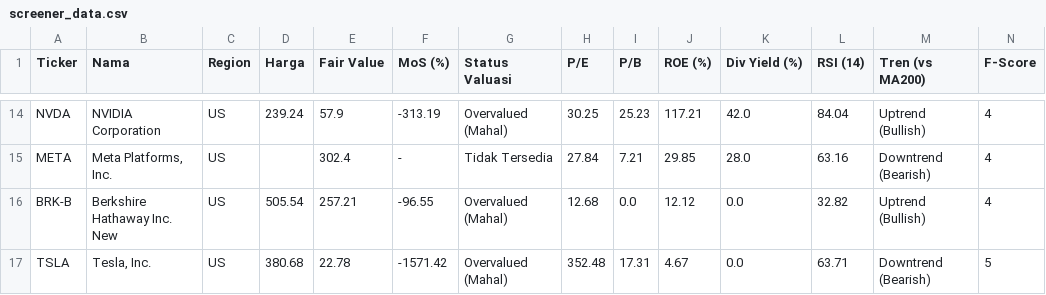
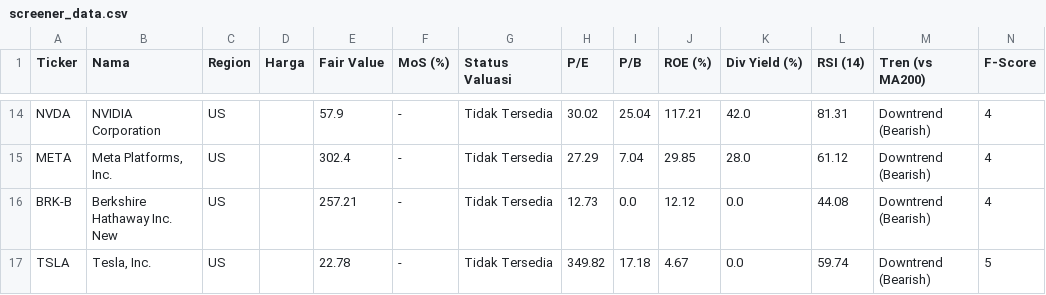
Before and after one commit to astonton/stockquant, a CSV file: screener_data.csv, drawn as a sheet; only a part is shown, gaps mark what is left out; the diff covers the shown part only; the diff names each change by its address in the sheet, - before the commit and + after, or states it on an @@ line.

```diff
--- a/screener_data.csv
+++ b/screener_data.csv
-D14 (Harga): 239.24
+D14 (Harga): (empty)
-F14 (MoS (%)): -313.19
+F14 (MoS (%)): -
-G14 (Status Valuasi): Overvalued (Mahal)
+G14 (Status Valuasi): Tidak Tersedia
-H14 (P/E): 30.25
+H14 (P/E): 30.02
-I14 (P/B): 25.23
+I14 (P/B): 25.04
-L14 (RSI (14)): 84.04
+L14 (RSI (14)): 81.31
-M14 (Tren (vs MA200)): Uptrend (Bullish)
+M14 (Tren (vs MA200)): Downtrend (Bearish)
-H15 (P/E): 27.84
+H15 (P/E): 27.29
-I15 (P/B): 7.21
+I15 (P/B): 7.04
-L15 (RSI (14)): 63.16
+L15 (RSI (14)): 61.12
-D16 (Harga): 505.54
+D16 (Harga): (empty)
-F16 (MoS (%)): -96.55
+F16 (MoS (%)): -
-G16:G17 (Status Valuasi): Overvalued (Mahal)
+G16:G17 (Status Valuasi): Tidak Tersedia
-H16 (P/E): 12.68
+H16 (P/E): 12.73
-L16 (RSI (14)): 32.82
+L16 (RSI (14)): 44.08
-M16 (Tren (vs MA200)): Uptrend (Bullish)
+M16 (Tren (vs MA200)): Downtrend (Bearish)
-D17 (Harga): 380.68
+D17 (Harga): (empty)
-F17 (MoS (%)): -1571.42
+F17 (MoS (%)): -
-H17 (P/E): 352.48
+H17 (P/E): 349.82
-I17 (P/B): 17.31
+I17 (P/B): 17.18
-L17 (RSI (14)): 63.71
+L17 (RSI (14)): 59.74
```
Also changed, not shown: 66 edited cells elsewhere in this file.
